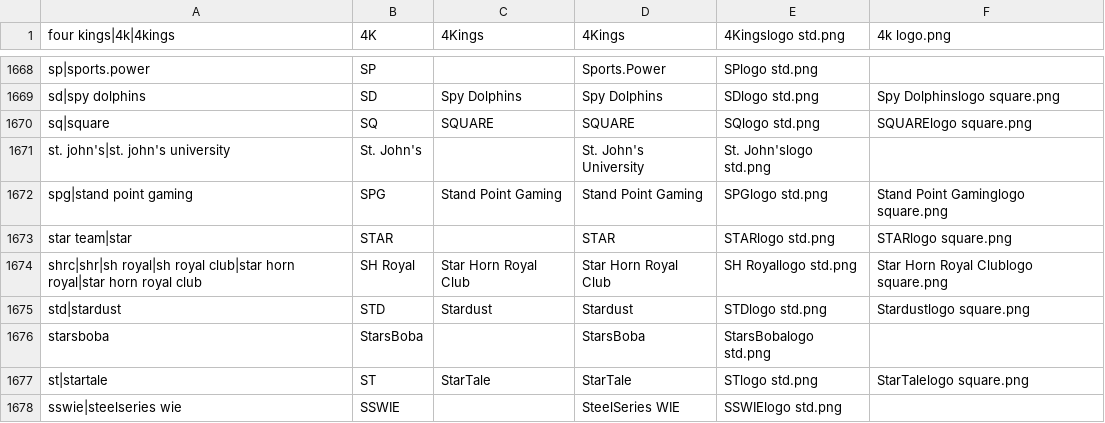
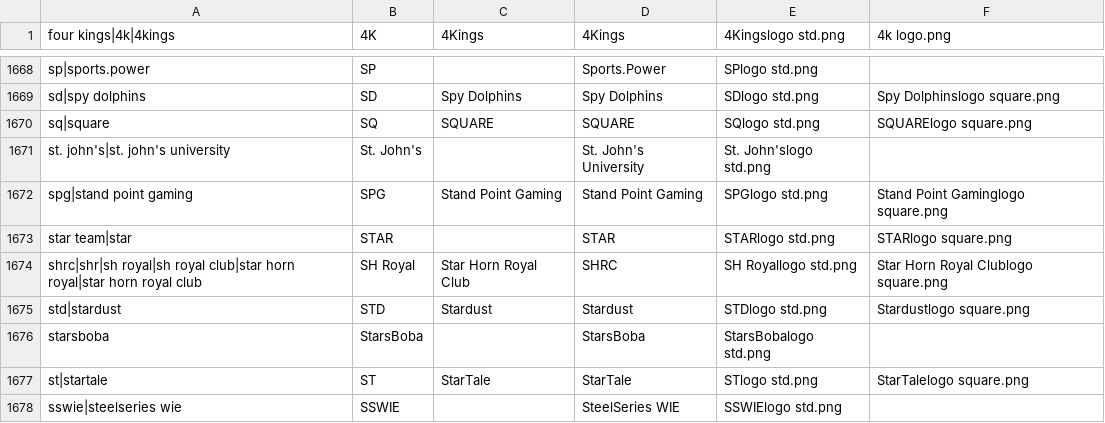
Before and after one commit to dominguesmarco/MediaWiki-TeamParserFunction, a CSV file: teams.csv, drawn as a sheet; only a part is shown, gaps mark what is left out.

Commit message:
Minor fix

```diff
--- a/teams.csv
+++ b/teams.csv
@@ -1673,3 +1673,3 @@ spg|stand point gaming,SPG,Stand Point Gaming,Stand Point Gaming,SPGlogo std.png
 star team|star,STAR,,STAR,STARlogo std.png,STARlogo square.png
-shrc|shr|sh royal|sh royal club|star horn royal|star horn royal club,SH Royal,Star Horn Royal Club,Star Horn Royal Club,SH Royallogo std.png,Star Horn Royal Clublogo square.png
+shrc|shr|sh royal|sh royal club|star horn royal|star horn royal club,SH Royal,Star Horn Royal Club,SHRC,SH Royallogo std.png,Star Horn Royal Clublogo square.png
 std|stardust,STD,Stardust,Stardust,STDlogo std.png,Stardustlogo square.png
```
